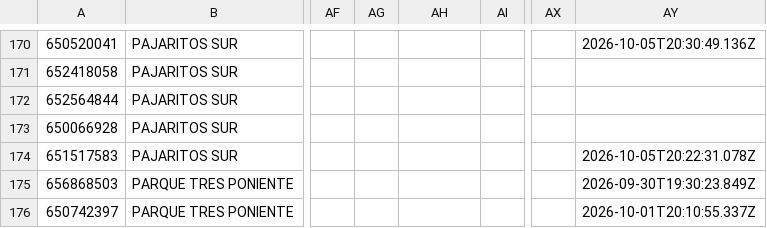
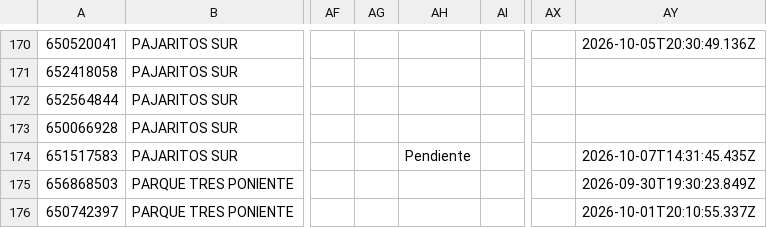
Before and after one commit to juliansuy/seguimientotubarriomasseguro, a CSV file: datos-proyectos.csv, drawn as a sheet; only a part is shown, gaps mark what is left out; the diff covers the shown part only; the diff names each change by its address in the sheet, - before the commit and + after, or states it on an @@ line.

```diff
--- a/datos-proyectos.csv
+++ b/datos-proyectos.csv
-AH174: (empty)
+AH174: Pendiente
-AY174: 2026-10-05T20:22:31.078Z
+AY174: 2026-10-07T14:31:45.435Z
```
Also changed, not shown: 14 edited cells elsewhere in this file.
